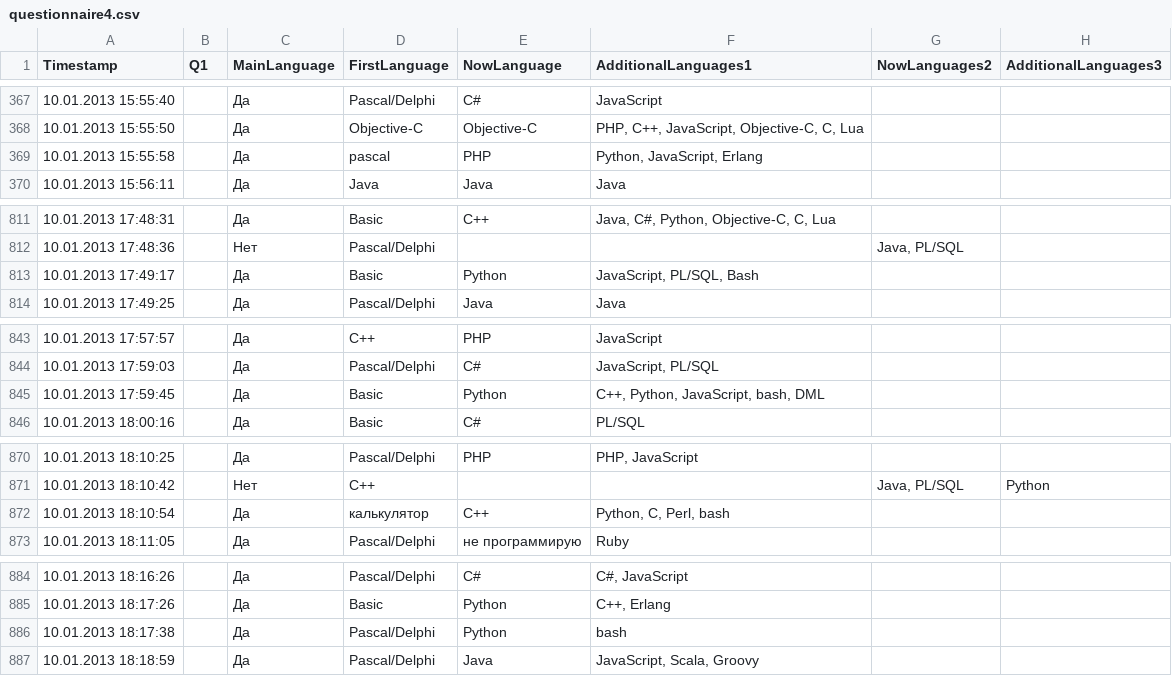
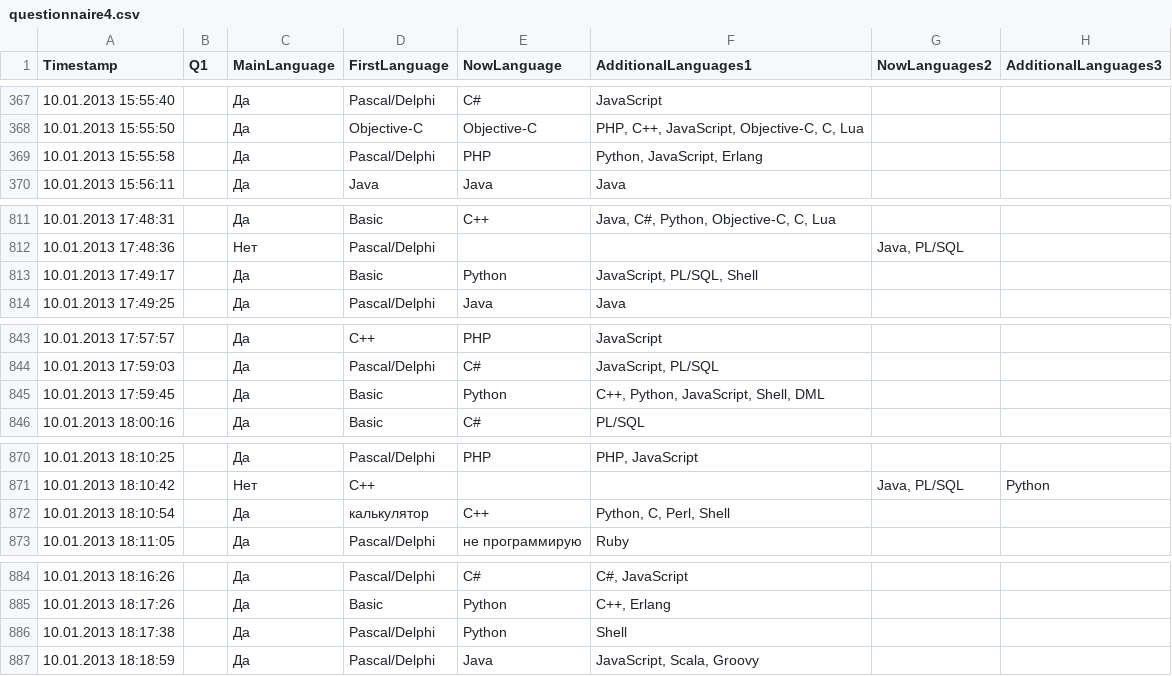
Before and after one commit to rssh/dou_pl_questionare, a CSV file: 2013_01/questionnaire4.csv, drawn as a sheet; only a part is shown, gaps mark what is left out; the diff covers the shown part only; the diff names each change by its address in the sheet, - before the commit and + after, or states it on an @@ line.

```diff
--- a/2013_01/questionnaire4.csv
+++ b/2013_01/questionnaire4.csv
-D369 (FirstLanguage): pascal
+D369 (FirstLanguage): Pascal/Delphi
-F813 (AdditionalLanguages1): JavaScript, PL/SQL, Bash
+F813 (AdditionalLanguages1): JavaScript, PL/SQL, Shell
-F845 (AdditionalLanguages1): C++, Python, JavaScript, bash, DML
+F845 (AdditionalLanguages1): C++, Python, JavaScript, Shell, DML
-F872 (AdditionalLanguages1): Python, C, Perl, bash
+F872 (AdditionalLanguages1): Python, C, Perl, Shell
-F886 (AdditionalLanguages1): bash
+F886 (AdditionalLanguages1): Shell
```
Also changed, not shown: 54 edited cells elsewhere in this file, 2010_12/questionnaire1.csv, 2012_05/questionnaire3.csv, 4 other files.
